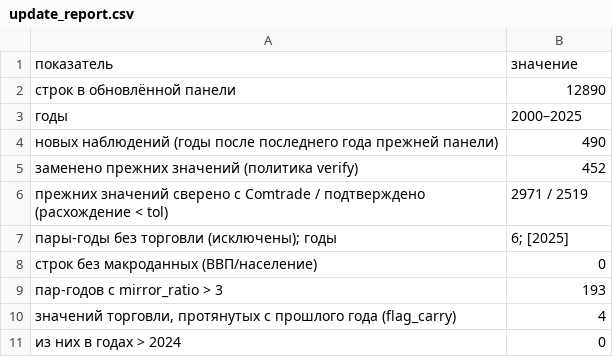
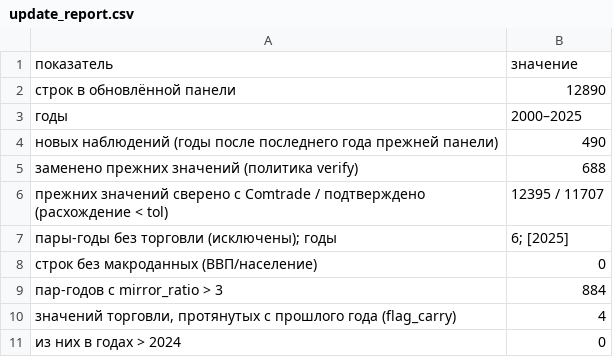
Before and after one commit to mv145x-ship-it/GM, a CSV file: data/update_report.csv, drawn as a sheet.

```diff
--- a/data/update_report.csv
+++ b/data/update_report.csv
@@ -4,7 +4,7 @@
 новых наблюдений (годы после последнего года прежней панели),490
-заменено прежних значений (политика verify),452
-прежних значений сверено с Comtrade / подтверждено (расхождение < tol),2971 / 2519
+заменено прежних значений (политика verify),688
+прежних значений сверено с Comtrade / подтверждено (расхождение < tol),12395 / 11707
 пары-годы без торговли (исключены); годы,6; [2025]
 строк без макроданных (ВВП/население),0
-пар-годов с mirror_ratio > 3,193
+пар-годов с mirror_ratio > 3,884
 "значений торговли, протянутых с прошлого года (flag_carry)",4
```
Also changed, not shown: results/leave_one_out.csv, results/table1_specification_path.csv, 18 other files.
